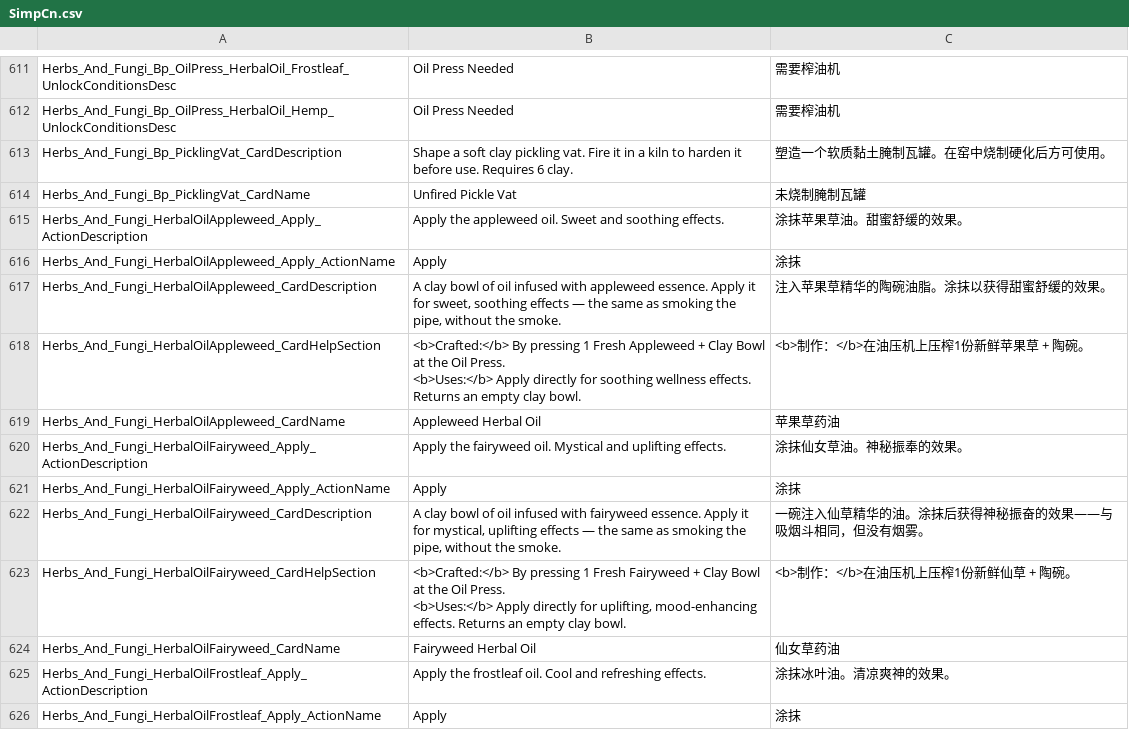
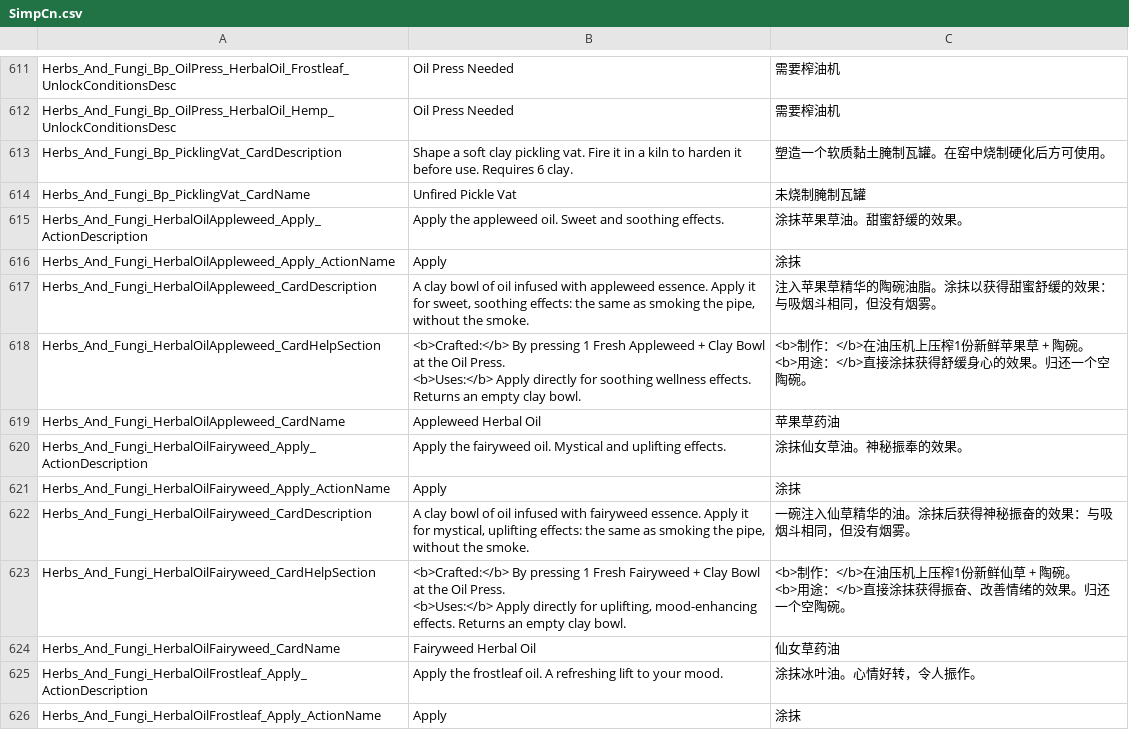
Before and after one commit to Jaredcscott/CSFF_Mods_CrispyWhips, a CSV file: Herbs_&_Fungi/Localization/SimpCn.csv, drawn as a sheet; only a part is shown, gaps mark what is left out; the diff covers the shown part only.

```diff
--- a/Herbs_&_Fungi/Localization/SimpCn.csv
+++ b/Herbs_&_Fungi/Localization/SimpCn.csv
@@ -778,5 +780,8 @@ Herbs_And_Fungi_HerbalOilAppleweed_Apply_ActionDescription,Apply the appleweed o
 Herbs_And_Fungi_HerbalOilAppleweed_Apply_ActionName,Apply,涂抹
-Herbs_And_Fungi_HerbalOilAppleweed_CardDescription,"A clay bowl of oil infused with appleweed essence. Apply it for sweet, soothing effects — the same as smoking the pipe, without the smoke.",注入苹果草精华的陶碗油脂。涂抹以获得甜蜜舒缓的效果。
-Herbs_And_Fungi_HerbalOilAppleweed_CardHelpSection,"<b>Crafted:</b> By pressing 1 Fresh Appleweed + Clay Bowl at the Oil Press.
-<b>Uses:</b> Apply directly for soothing wellness effects. Returns an empty clay bowl.",<b>制作：</b>在油压机上压榨1份新鲜苹果草 + 陶碗。
+Herbs_And_Fungi_HerbalOilAppleweed_CardDescription,"A clay bowl of oil infused with appleweed essence. Apply it for sweet, soothing effects: the same as smoking the pipe, without the smoke.",注入苹果草精华的陶碗油脂。涂抹以获得甜蜜舒缓的效果：与吸烟斗相同，但没有烟雾。
+Herbs_And_Fungi_HerbalOilAppleweed_CardHelpSection,"<b>Crafted:</b> By pressing 1 Fresh Appleweed + Clay Bowl at the Oil Press.
+
+<b>Uses:</b> Apply directly for soothing wellness effects. Returns an empty clay bowl.","<b>制作：</b>在油压机上压榨1份新鲜苹果草 + 陶碗。
+
+<b>用途：</b>直接涂抹获得舒缓身心的效果。归还一个空陶碗。"
 Herbs_And_Fungi_HerbalOilAppleweed_CardName,Appleweed Herbal Oil,苹果草药油
@@ -784,7 +789,10 @@ Herbs_And_Fungi_HerbalOilFairyweed_Apply_ActionDescription,Apply the fairyweed o
 Herbs_And_Fungi_HerbalOilFairyweed_Apply_ActionName,Apply,涂抹
-Herbs_And_Fungi_HerbalOilFairyweed_CardDescription,"A clay bowl of oil infused with fairyweed essence. Apply it for mystical, uplifting effects — the same as smoking the pipe, without the smoke.",一碗注入仙草精华的油。涂抹后获得神秘振奋的效果——与吸烟斗相同，但没有烟雾。
-Herbs_And_Fungi_HerbalOilFairyweed_CardHelpSection,"<b>Crafted:</b> By pressing 1 Fresh Fairyweed + Clay Bowl at the Oil Press.
-<b>Uses:</b> Apply directly for uplifting, mood-enhancing effects. Returns an empty clay bowl.",<b>制作：</b>在油压机上压榨1份新鲜仙草 + 陶碗。
+Herbs_And_Fungi_HerbalOilFairyweed_CardDescription,"A clay bowl of oil infused with fairyweed essence. Apply it for mystical, uplifting effects: the same as smoking the pipe, without the smoke.",一碗注入仙草精华的油。涂抹后获得神秘振奋的效果：与吸烟斗相同，但没有烟雾。
+Herbs_And_Fungi_HerbalOilFairyweed_CardHelpSection,"<b>Crafted:</b> By pressing 1 Fresh Fairyweed + Clay Bowl at the Oil Press.
+
+<b>Uses:</b> Apply directly for uplifting, mood-enhancing effects. Returns an empty clay bowl.","<b>制作：</b>在油压机上压榨1份新鲜仙草 + 陶碗。
+
+<b>用途：</b>直接涂抹获得振奋、改善情绪的效果。归还一个空陶碗。"
 Herbs_And_Fungi_HerbalOilFairyweed_CardName,Fairyweed Herbal Oil,仙女草药油
-Herbs_And_Fungi_HerbalOilFrostleaf_Apply_ActionDescription,Apply the frostleaf oil. Cool and refreshing effects.,涂抹冰叶油。清凉爽神的效果。
+Herbs_And_Fungi_HerbalOilFrostleaf_Apply_ActionDescription,Apply the frostleaf oil. A refreshing lift to your mood.,涂抹冰叶油。心情好转，令人振作。
 Herbs_And_Fungi_HerbalOilFrostleaf_Apply_ActionName,Apply,涂抹
```
Also changed, not shown: 2 added rows and 47 edited cells elsewhere in this file, Herbs_&_Fungi/Localization/SimpEn.csv, 31 other files.
